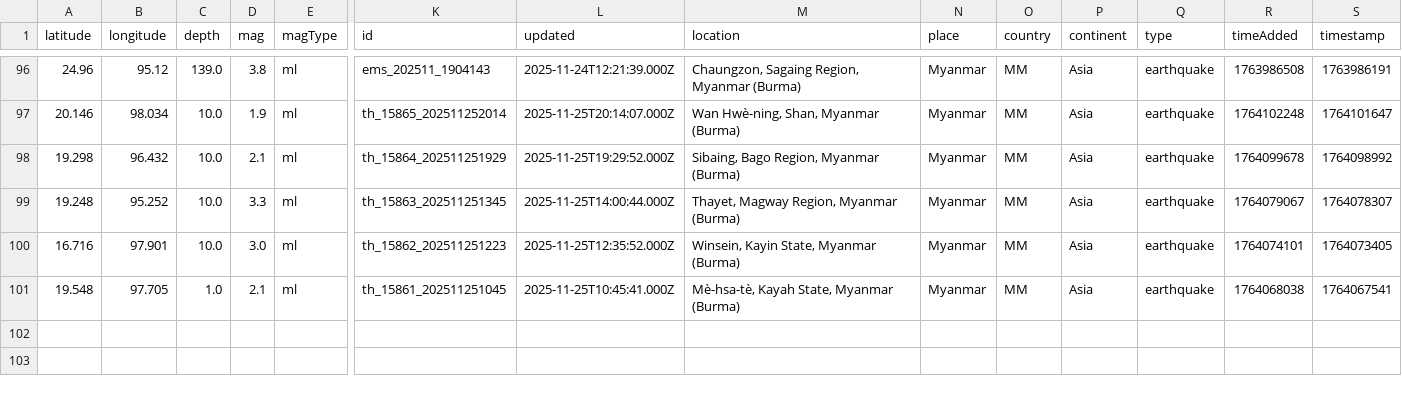
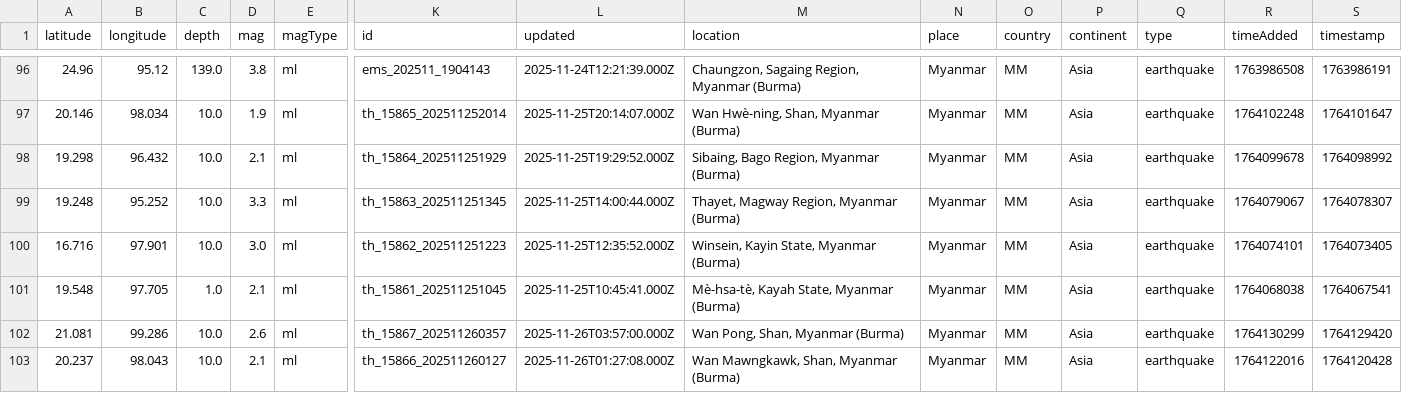
Before and after one commit to akzedevops/mmeqopendata, a CSV file: quake_exports/csv/monthly/earthquakes_2025_11.csv, drawn as a sheet; only a part is shown, gaps mark what is left out; rows hold the shown columns only; the diff names each change by its address in the sheet, - before the commit and + after, or states it on an @@ line.

```diff
--- a/quake_exports/csv/monthly/earthquakes_2025_11.csv
+++ b/quake_exports/csv/monthly/earthquakes_2025_11.csv
+row 102: 21.081 | 99.286 | 10.0 | 2.6 | ml | th_15867_202511260357 | 2025-11-26T03:57:00.000Z | Wan Pong, Shan, Myanmar (Burma) | Myanmar | MM | Asia | earthquake | 1764130299 | 1764129420
+row 103: 20.237 | 98.043 | 10.0 | 2.1 | ml | th_15866_202511260127 | 2025-11-26T01:27:08.000Z | Wan Mawngkawk, Shan, Myanmar (Burma) | Myanmar | MM | Asia | earthquake | 1764122016 | 1764120428
```
Also changed, not shown: quake_exports/csv/yearly/earthquakes_2025.csv, 5 other files.
